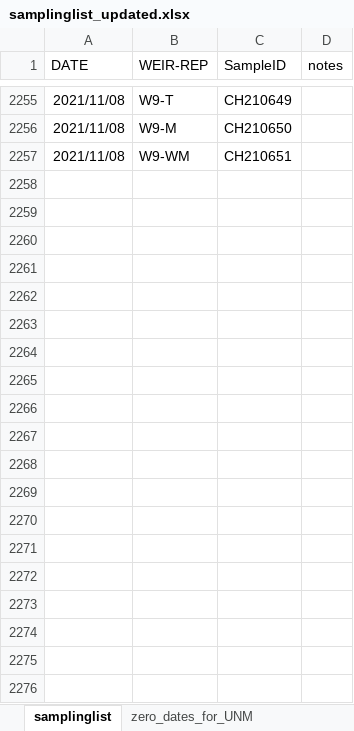
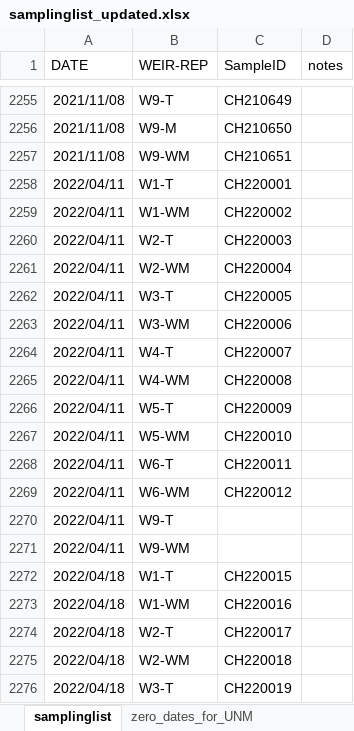
Before and after one commit to audreythellman/hbwater_chla, an Excel workbook: raw data/samplinglist_updated.xlsx, sheet samplinglist, drawn as a sheet; only a part is shown, gaps mark what is left out; values as stored, in another font and other column widths than the file's, no borders; the diff covers the shown part only; the diff names each change by its address in the sheet, - before the commit and + after, or states it on an @@ line.

```diff
--- a/raw data/samplinglist_updated.xlsx (sheet samplinglist)
+++ b/raw data/samplinglist_updated.xlsx (sheet samplinglist)
+row 2258: 2022/04/11 | W1-T | CH220001
+row 2259: 2022/04/11 | W1-WM | CH220002
+row 2260: 2022/04/11 | W2-T | CH220003
+row 2261: 2022/04/11 | W2-WM | CH220004
+row 2262: 2022/04/11 | W3-T | CH220005
+row 2263: 2022/04/11 | W3-WM | CH220006
+row 2264: 2022/04/11 | W4-T | CH220007
+row 2265: 2022/04/11 | W4-WM | CH220008
+row 2266: 2022/04/11 | W5-T | CH220009
+row 2267: 2022/04/11 | W5-WM | CH220010
+row 2268: 2022/04/11 | W6-T | CH220011
+row 2269: 2022/04/11 | W6-WM | CH220012
+row 2270: 2022/04/11 | W9-T
+row 2271: 2022/04/11 | W9-WM
+row 2272: 2022/04/18 | W1-T | CH220015
+row 2273: 2022/04/18 | W1-WM | CH220016
+row 2274: 2022/04/18 | W2-T | CH220017
+row 2275: 2022/04/18 | W2-WM | CH220018
+row 2276: 2022/04/18 | W3-T | CH220019
```
Also changed, not shown: 415 added rows elsewhere in this sheet, 1 other file.
